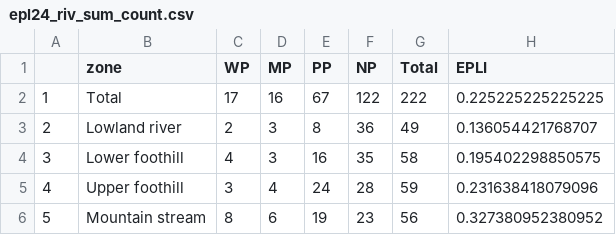
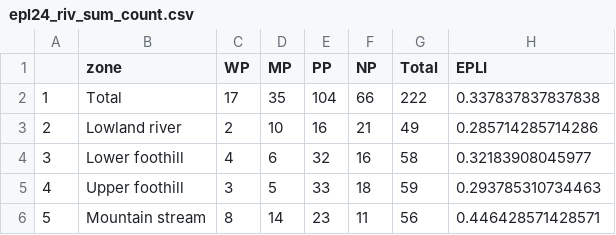
Before and after one commit to askowno/EPL_riv, a CSV file: outputs/epl24_riv_sum_count.csv, drawn as a sheet.

```diff
--- a/outputs/epl24_riv_sum_count.csv
+++ b/outputs/epl24_riv_sum_count.csv
@@ -1,6 +1,6 @@
 "","zone","WP","MP","PP","NP","Total","EPLI"
-"1","Total",17,16,67,122,222,0.225225225225225
-"2","Lowland river",2,3,8,36,49,0.136054421768707
-"3","Lower foothill",4,3,16,35,58,0.195402298850575
-"4","Upper foothill",3,4,24,28,59,0.231638418079096
-"5","Mountain stream",8,6,19,23,56,0.327380952380952
+"1","Total",17,35,104,66,222,0.337837837837838
+"2","Lowland river",2,10,16,21,49,0.285714285714286
+"3","Lower foothill",4,6,32,16,58,0.32183908045977
+"4","Upper foothill",3,5,33,18,59,0.293785310734463
+"5","Mountain stream",8,14,23,11,56,0.446428571428571
```
Also changed, not shown: outputs/epl18_riv_sum_count.csv, outputs/epl18_riv_sum_ext.csv, 9 other files.
